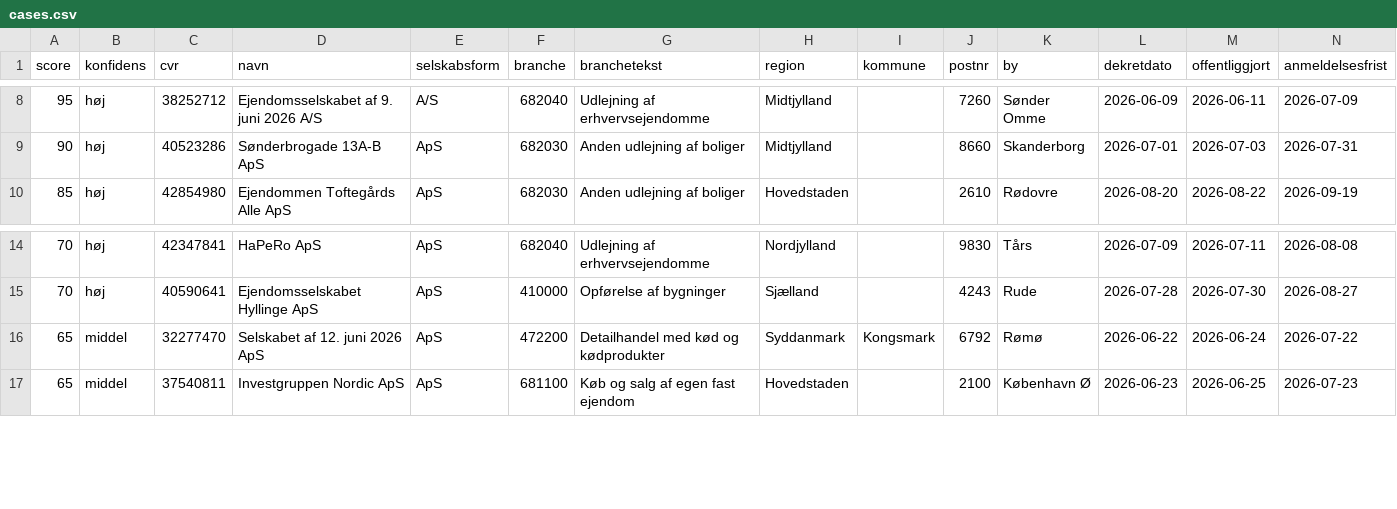
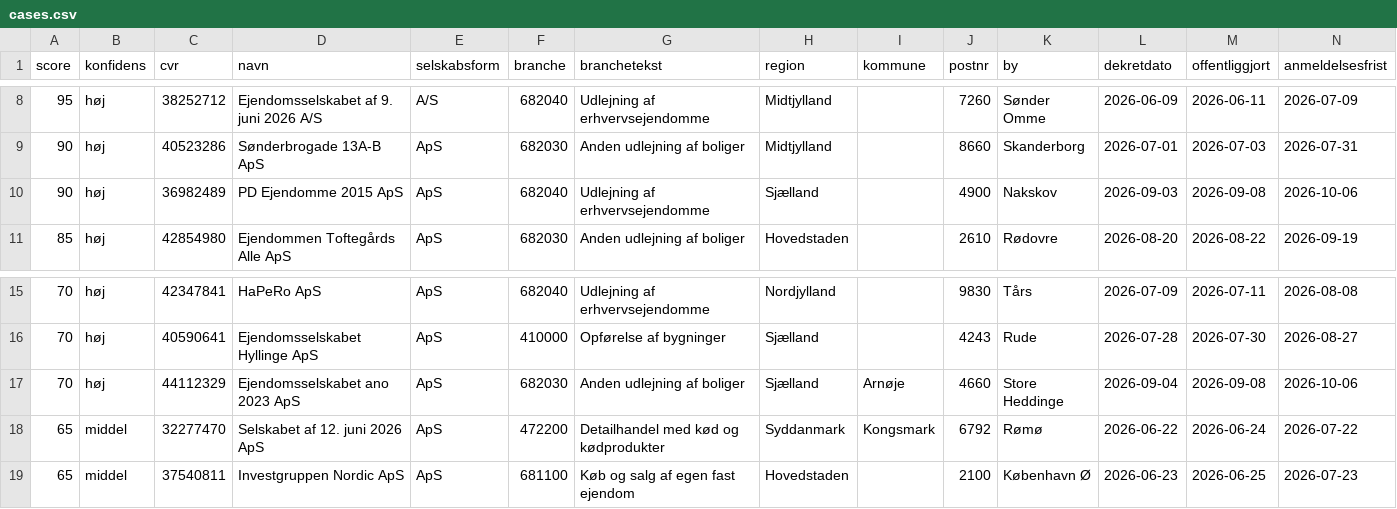
Before and after one commit to daniel-doc-lab/propscreener, a CSV file: data/cases.csv, drawn as a sheet; only a part is shown, gaps mark what is left out; rows hold the shown columns only; the diff names each change by its address in the sheet, - before the commit and + after, or states it on an @@ line.

Commit message:
data: opdateret 2026-09-08 (54 boer)

```diff
--- a/data/cases.csv
+++ b/data/cases.csv
+row 10: 90 | høj | 36982489 | PD Ejendomme 2015 ApS | ApS | 682040 | Udlejning af erhvervsejendomme | Sjælland |  | 4900 | Nakskov | 2026-09-03 | 2026-09-08 | 2026-10-06
+row 17: 70 | høj | 44112329 | Ejendomsselskabet ano 2023 ApS | ApS | 682030 | Anden udlejning af boliger | Sjælland | Arnøje | 4660 | Store Heddinge | 2026-09-04 | 2026-09-08 | 2026-10-06
```
Also changed, not shown: 3 other files.
